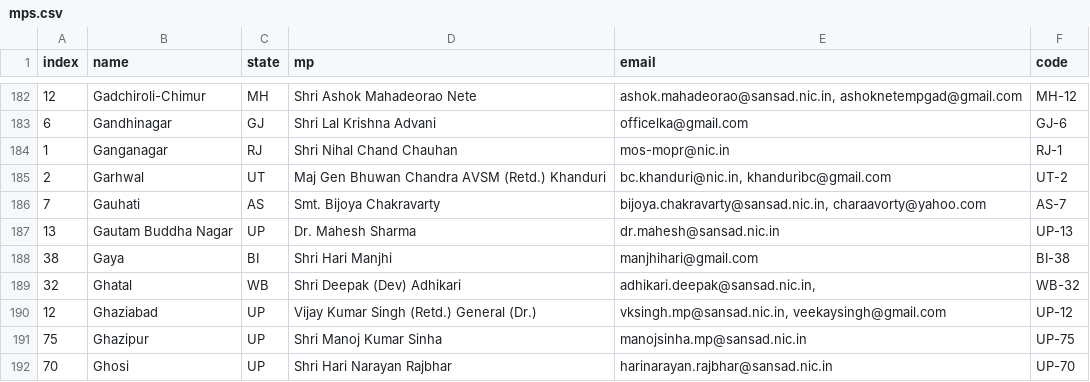
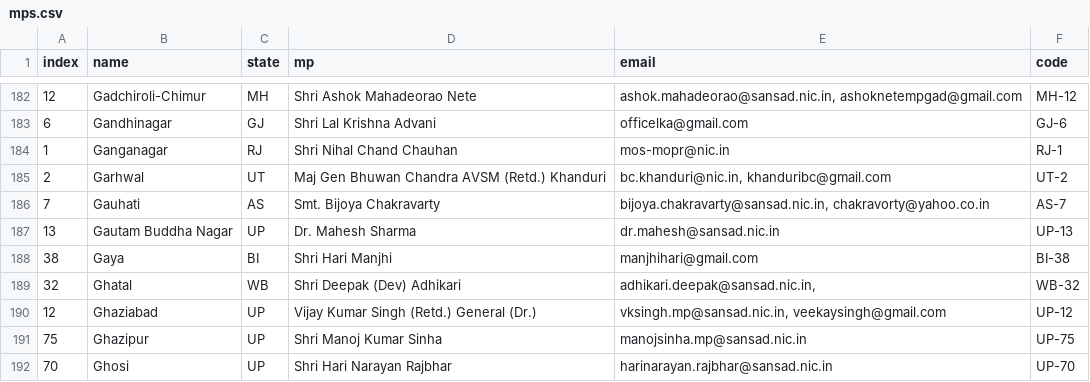
Before and after one commit to speakforme/frontend, a CSV file: _data/mps.csv, drawn as a sheet; only a part is shown, gaps mark what is left out.

Commit message:
Update email address of Bijoya Chakravarty (Assam, Guwahati)

```diff
--- a/_data/mps.csv
+++ b/_data/mps.csv
@@ -185,3 +185,3 @@ index,name,state,mp,email,code
 2,Garhwal,UT,"Maj Gen Bhuwan Chandra AVSM (Retd.) Khanduri","bc.khanduri@nic.in, khanduribc@gmail.com",UT-2
-7,Gauhati,AS,"Smt. Bijoya Chakravarty","bijoya.chakravarty@sansad.nic.in, charaavorty@yahoo.com",AS-7
+7,Gauhati,AS,"Smt. Bijoya Chakravarty","bijoya.chakravarty@sansad.nic.in, chakravorty@yahoo.co.in",AS-7
 13,"Gautam Buddha Nagar",UP,"Dr. Mahesh Sharma",dr.mahesh@sansad.nic.in,UP-13
```
